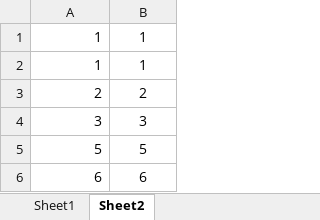
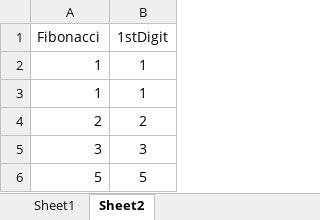
Before and after one commit to gvoelcker/Site-Gabriel, an Excel workbook: content/post/Fibonacci.xlsx, sheet Sheet2, drawn as a sheet; only a part is shown; the shorter side is filled out with more unchanged rows; values as stored, in another font and other column widths than the file's, no borders; the diff names each change by its address in the sheet, - before the commit and + after, or states it on an @@ line.

Commit message:
Benford post update.

```diff
--- a/content/post/Fibonacci.xlsx (sheet Sheet2)
+++ b/content/post/Fibonacci.xlsx (sheet Sheet2)
+row 1: Fibonacci | 1stDigit
```
Also changed, not shown: formulas that keep their value, public/post/Fibonacci.xlsx, 10 other files.
